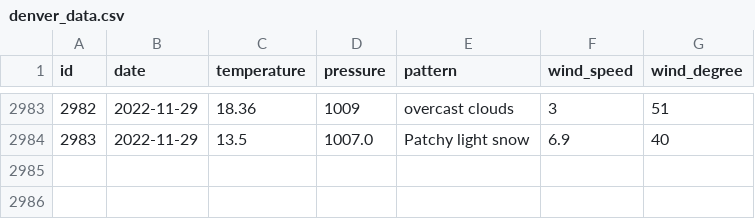
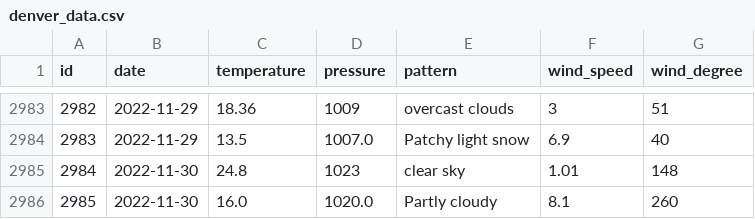
Before and after one commit to tvang1/AI-Weather-Predictor, a CSV file: WeatherAPIs/API Outputs/denver_data.csv, drawn as a sheet; only a part is shown, gaps mark what is left out.

Commit message:
Entries 11-30-2022

```diff
--- a/WeatherAPIs/API Outputs/denver_data.csv
+++ b/WeatherAPIs/API Outputs/denver_data.csv
@@ -2984 +2984,3 @@ id,date,temperature,pressure,pattern,wind_speed,wind_degree
 2983,2022-11-29,13.5,1007.0,Patchy light snow,6.9,40
+2984,2022-11-30,24.8,1023,clear sky,1.01,148
+2985,2022-11-30,16.0,1020.0,Partly cloudy,8.1,260
```
Also changed, not shown: WeatherAPIs/API Outputs/boulder_data.csv, WeatherAPIs/API Outputs/castle_rock_data.csv.
